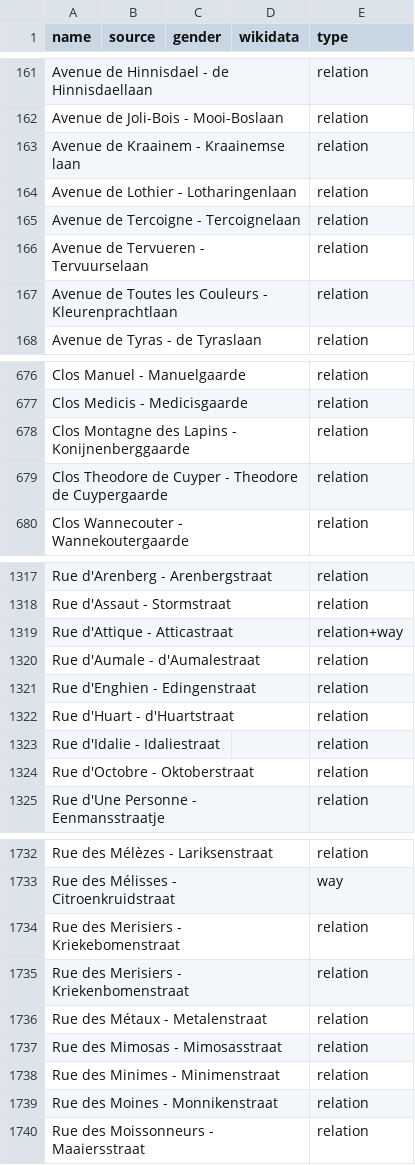
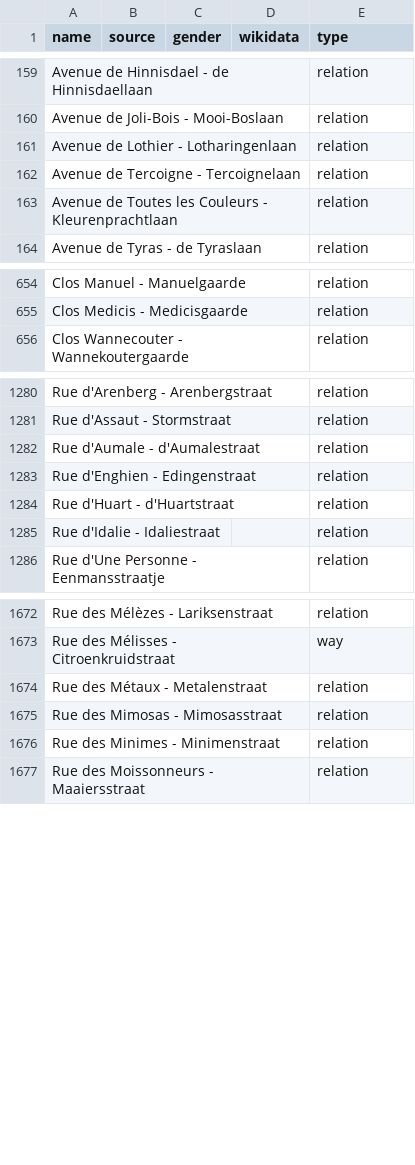
Before and after one commit to EqualStreetNames/equalstreetnames-brussels, a CSV file: data/other.csv, drawn as a sheet; only a part is shown, gaps mark what is left out; removed rows and columns are numbered as before the commit, all else as after; the diff covers the shown part only; the diff names each change by its address in the sheet, - before the commit and + after, or states it on an @@ line.

```diff
--- a/data/other.csv
+++ b/data/other.csv
-row 163: Avenue de Kraainem - Kraainemse laan |  |  |  | relation
-row 166: Avenue de Tervueren - Tervuurselaan |  |  |  | relation
-row 678: Clos Montagne des Lapins - Konijnenberggaarde |  |  |  | relation
-row 679: Clos Theodore de Cuyper - Theodore de Cuypergaarde |  |  |  | relation
-row 1319: Rue d'Attique - Atticastraat |  |  |  | relation+way
-row 1324: Rue d'Octobre - Oktoberstraat |  |  |  | relation
-row 1734: Rue des Merisiers - Kriekebomenstraat |  |  |  | relation
-row 1735: Rue des Merisiers - Kriekenbomenstraat |  |  |  | relation
-row 1739: Rue des Moines - Monnikenstraat |  |  |  | relation
```
Also changed, not shown: 3 added rows and 67 removed rows elsewhere in this file, data/gender.csv, 4 other files.
